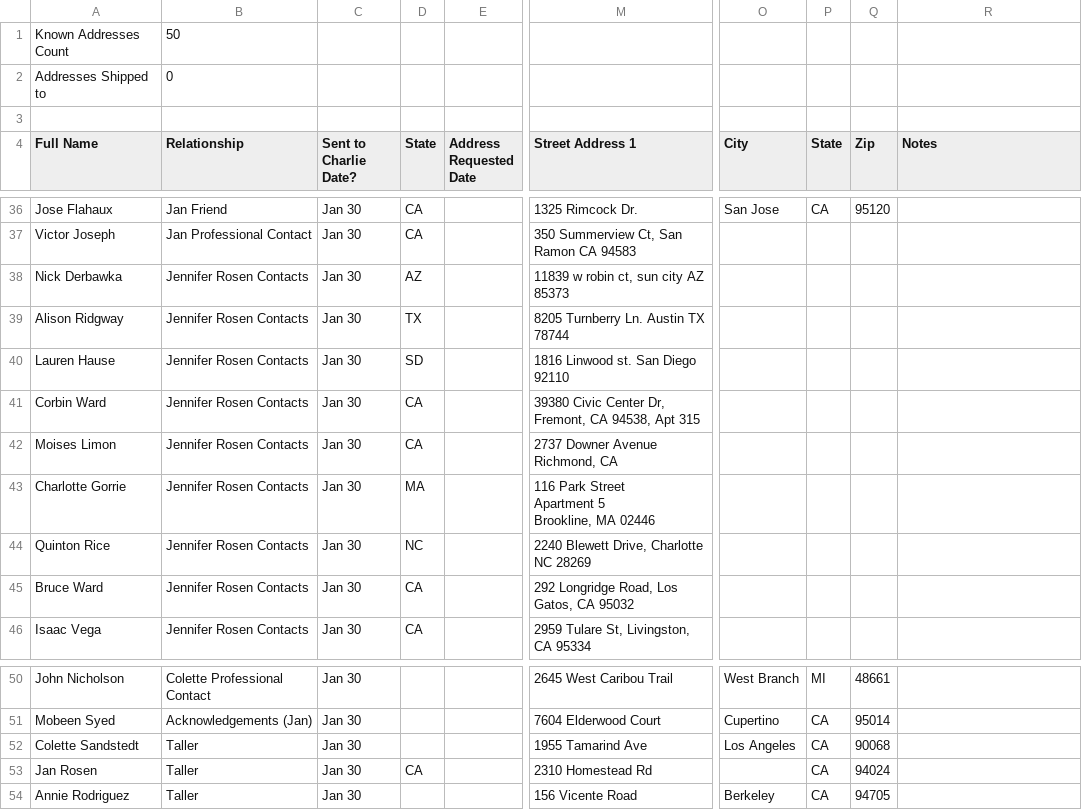
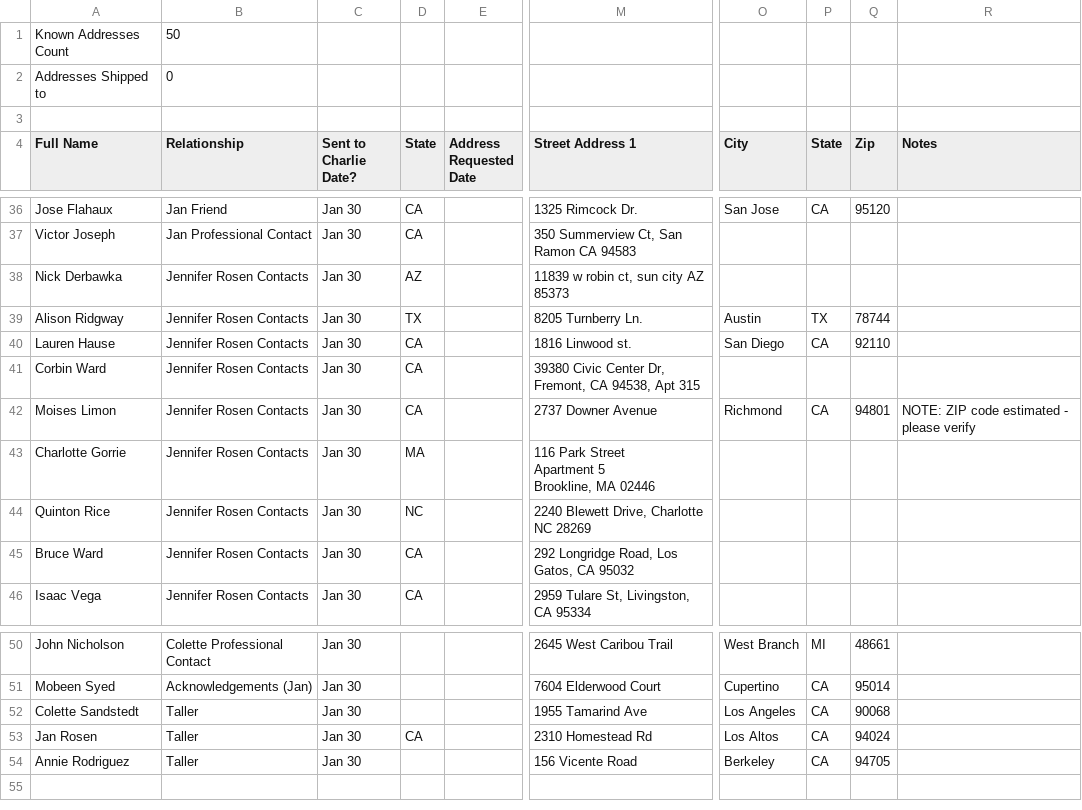
Before and after one commit to thorsws/AddressCollect, a CSV file: Book Distribution List - TGC - BATCH 1 (50) - JAN 30.csv, drawn as a sheet; only a part is shown, gaps mark what is left out; the diff names each change by its address in the sheet, - before the commit and + after, or states it on an @@ line.

```diff
--- a/Book Distribution List - TGC - BATCH 1 (50) - JAN 30.csv
+++ b/Book Distribution List - TGC - BATCH 1 (50) - JAN 30.csv
-M39 (Street Address 1): 8205 Turnberry Ln. Austin TX 78744
+M39 (Street Address 1): 8205 Turnberry Ln.
-O39 (City): (empty)
+O39 (City): Austin
-P39 (State): (empty)
+P39 (State): TX
-Q39 (Zip): (empty)
+Q39 (Zip): 78744
-D40 (State): SD
+D40 (State): CA
-M40 (Street Address 1): 1816 Linwood st. San Diego 92110
+M40 (Street Address 1): 1816 Linwood st.
-O40 (City): (empty)
+O40 (City): San Diego
-P40 (State): (empty)
+P40 (State): CA
-Q40 (Zip): (empty)
+Q40 (Zip): 92110
-M42 (Street Address 1): 2737 Downer Avenue Richmond, CA
+M42 (Street Address 1): 2737 Downer Avenue
-O42 (City): (empty)
+O42 (City): Richmond
-P42 (State): (empty)
+P42 (State): CA
-Q42 (Zip): (empty)
+Q42 (Zip): 94801
-R42 (Notes): (empty)
+R42 (Notes): NOTE: ZIP code estimated - please verify
-O53 (City): (empty)
+O53 (City): Los Altos
```
Also changed, not shown: 27 other files.
